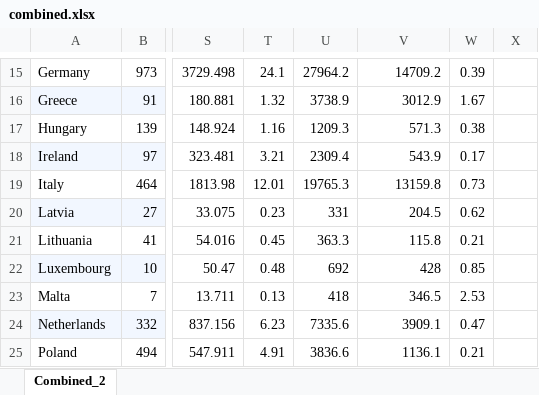
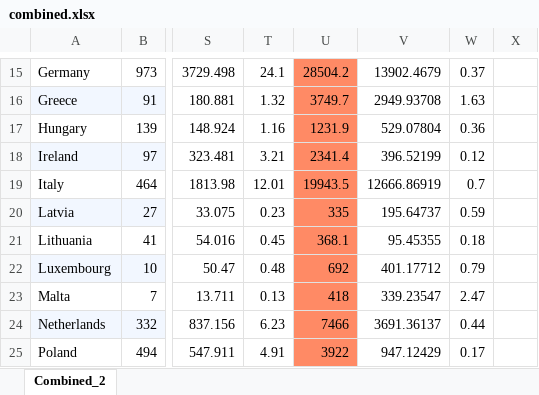
Before and after one commit to Montagnard/rapport-GRA-ft.-GC, an Excel workbook: combined.xlsx, sheet Combined_2, drawn as a sheet; only a part is shown, gaps mark what is left out; values as stored, in another font and other column widths than the file's, no borders; charts and pictures not drawn; the diff covers the shown part only; the diff names each change by its address in the sheet, - before the commit and + after, or states it on an @@ line.

```diff
--- a/combined.xlsx (sheet Combined_2)
+++ b/combined.xlsx (sheet Combined_2)
-U15:U25 fill: none
+U15:U25 fill: #FF8A65
-U15: 27964.2
+U15: 28504.2
-V15: 14709.2
+V15: 13902.4679
-W15: 0.39
+W15: 0.37
-U16: 3738.9
+U16: 3749.7
-V16: 3012.9
+V16: 2949.93708
-W16: 1.67
+W16: 1.63
-U17: 1209.3
+U17: 1231.9
-V17: 571.3
+V17: 529.07804
-W17: 0.38
+W17: 0.36
-U18: 2309.4
+U18: 2341.4
-V18: 543.9
+V18: 396.52199
-W18: 0.17
+W18: 0.12
-U19: 19765.3
+U19: 19943.5
-V19: 13159.8
+V19: 12666.86919
-W19: 0.73
+W19: 0.7
-U20: 331
+U20: 335
-V20: 204.5
+V20: 195.64737
-W20: 0.62
+W20: 0.59
-U21: 363.3
+U21: 368.1
-V21: 115.8
+V21: 95.45355
-W21: 0.21
+W21: 0.18
-V22: 428
+V22: 401.17712
-W22: 0.85
+W22: 0.79
-V23: 346.5
+V23: 339.23547
-W23: 2.53
+W23: 2.47
-U24: 7335.6
+U24: 7466
-V24: 3909.1
+V24: 3691.36137
-W24: 0.47
+W24: 0.44
-U25: 3836.6
+U25: 3922
-V25: 1136.1
+V25: 947.12429
-W25: 0.21
+W25: 0.17
```
Also changed, not shown: 8 added rows, 5 removed rows, 57 edited cells and cell formats elsewhere in this sheet, formulas that keep their value, charts or pictures.
